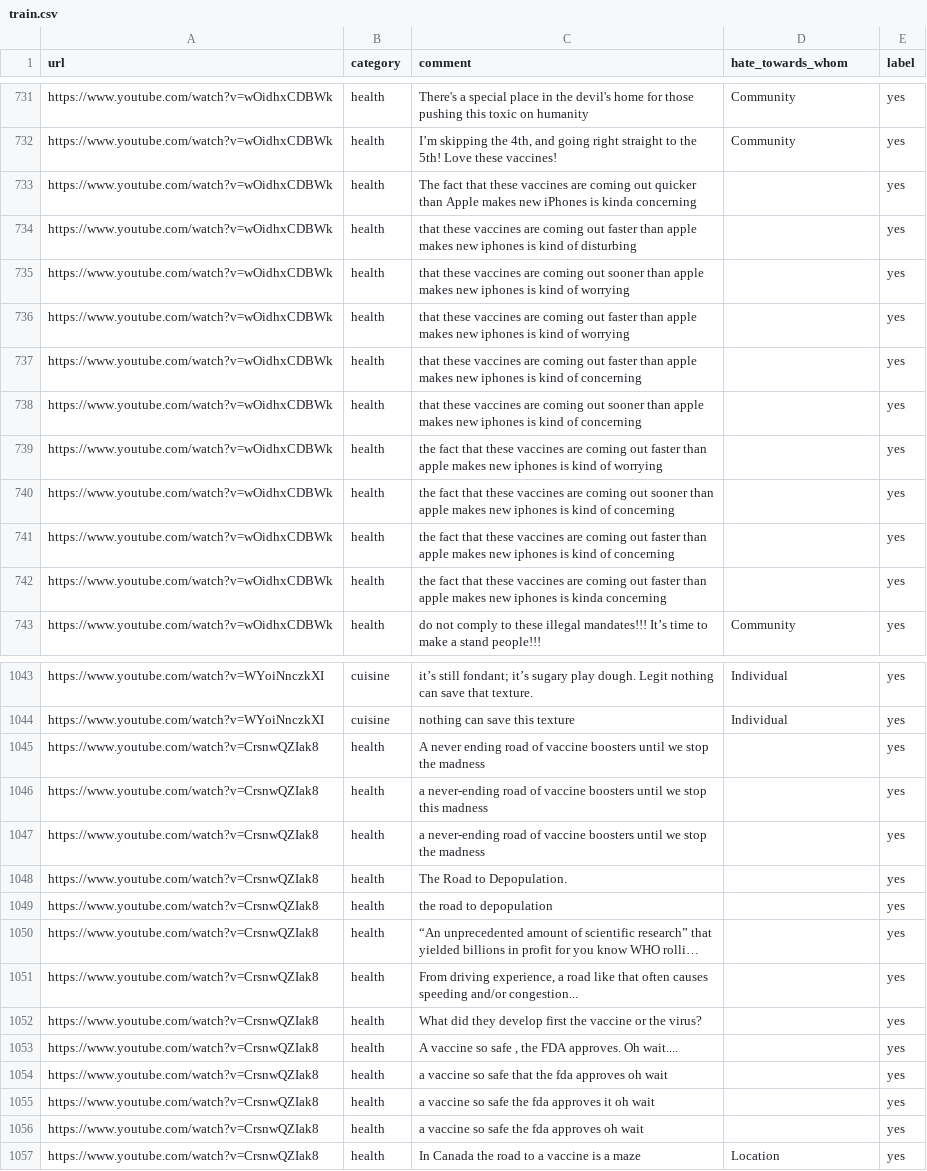
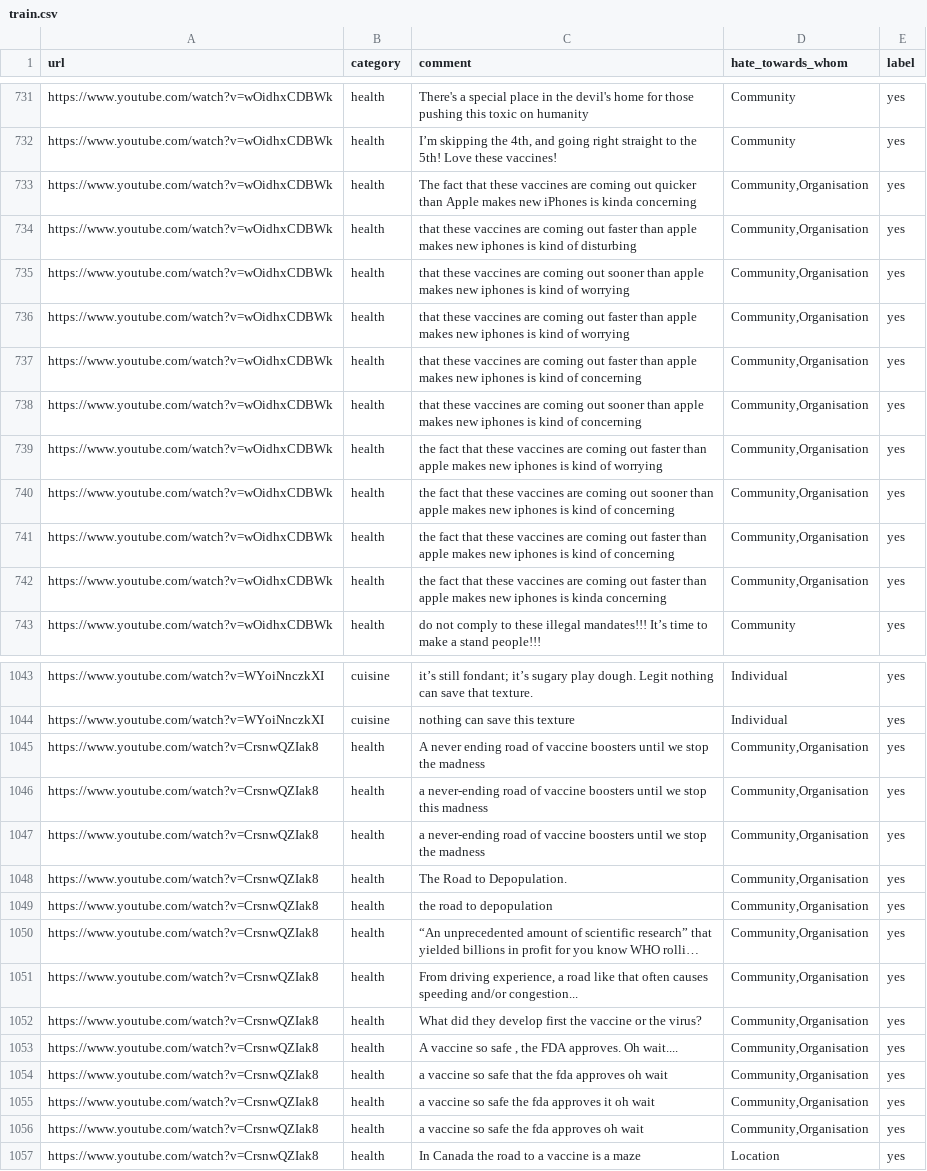
Before and after one commit to Chief-Blackhood/IS-Hate-Speech, a CSV file: data/with_aug_ttv/train.csv, drawn as a sheet; only a part is shown, gaps mark what is left out; long unchanged cells end in …; the diff covers the shown part only; the diff names each change by its address in the sheet, - before the commit and + after, or states it on an @@ line.

```diff
--- a/data/with_aug_ttv/train.csv
+++ b/data/with_aug_ttv/train.csv
-D733:D742 (hate_towards_whom): (empty)
+D733:D742 (hate_towards_whom): Community,Organisation
-D1045:D1056 (hate_towards_whom): (empty)
+D1045:D1056 (hate_towards_whom): Community,Organisation
```
Also changed, not shown: 59 edited cells elsewhere in this file, 1 other file.
